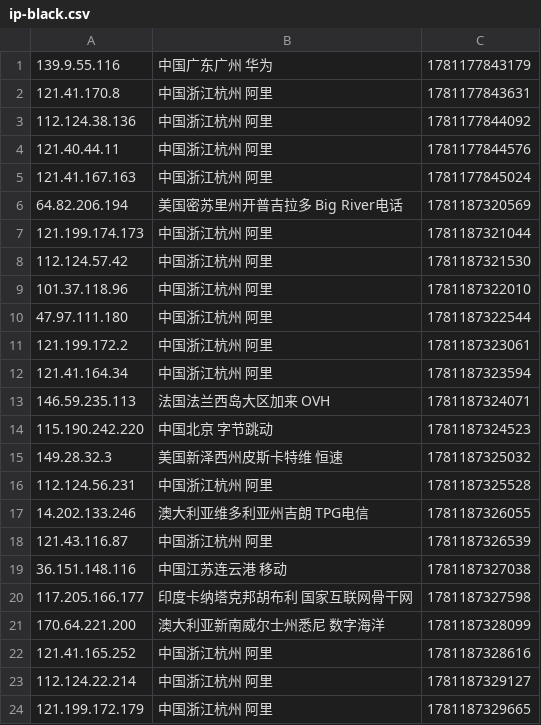
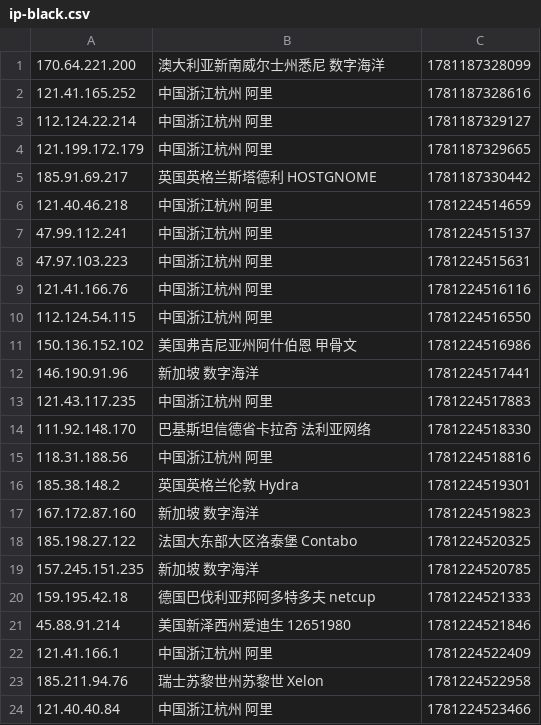
Before and after one commit to 4yop/4yop.github.io, a CSV file: data/ip-black/ip-black.csv, drawn as a sheet; only a part is shown; the shorter side is filled out with more unchanged rows; removed rows and columns are numbered as before the commit, all else as after; the diff covers the shown part only; the diff names each change by its address in the sheet, - before the commit and + after, or states it on an @@ line.

```diff
--- a/data/ip-black/ip-black.csv
+++ b/data/ip-black/ip-black.csv
-row 1: 139.9.55.116 | 中国广东广州 华为 | 1781177843179
-row 2: 121.41.170.8 | 中国浙江杭州 阿里 | 1781177843631
-row 3: 112.124.38.136 | 中国浙江杭州 阿里 | 1781177844092
-row 4: 121.40.44.11 | 中国浙江杭州 阿里 | 1781177844576
-row 5: 121.41.167.163 | 中国浙江杭州 阿里 | 1781177845024
-row 6: 64.82.206.194 | 美国密苏里州开普吉拉多 Big River电话 | 1781187320569
-row 7: 121.199.174.173 | 中国浙江杭州 阿里 | 1781187321044
-row 8: 112.124.57.42 | 中国浙江杭州 阿里 | 1781187321530
-row 9: 101.37.118.96 | 中国浙江杭州 阿里 | 1781187322010
-row 10: 47.97.111.180 | 中国浙江杭州 阿里 | 1781187322544
-row 11: 121.199.172.2 | 中国浙江杭州 阿里 | 1781187323061
-row 12: 121.41.164.34 | 中国浙江杭州 阿里 | 1781187323594
-row 13: 146.59.235.113 | 法国法兰西岛大区加来 OVH | 1781187324071
-row 14: 115.190.242.220 | 中国北京 字节跳动 | 1781187324523
-row 15: 149.28.32.3 | 美国新泽西州皮斯卡特维 恒速 | 1781187325032
-row 16: 112.124.56.231 | 中国浙江杭州 阿里 | 1781187325528
-row 17: 14.202.133.246 | 澳大利亚维多利亚州吉朗 TPG电信 | 1781187326055
-row 18: 121.43.116.87 | 中国浙江杭州 阿里 | 1781187326539
-row 19: 36.151.148.116 | 中国江苏连云港 移动 | 1781187327038
-row 20: 117.205.166.177 | 印度卡纳塔克邦胡布利 国家互联网骨干网 | 1781187327598
```
Also changed, not shown: 20 added rows elsewhere in this file, 7 other files.
